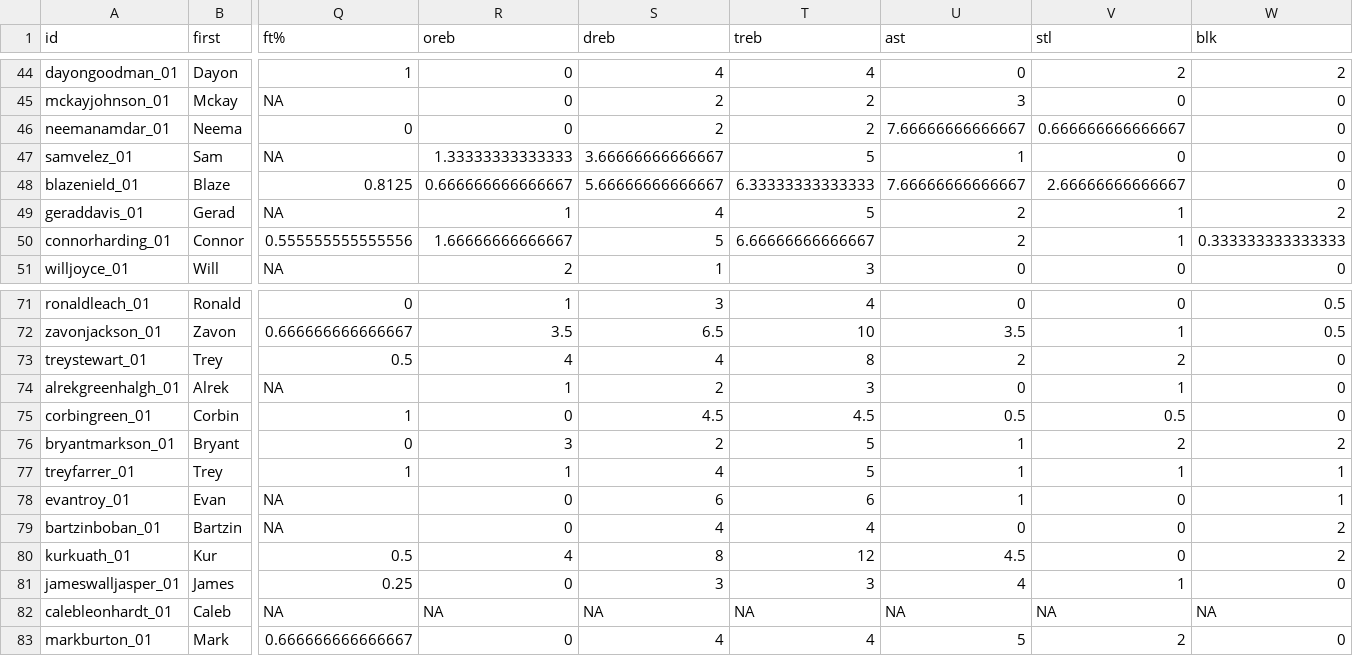
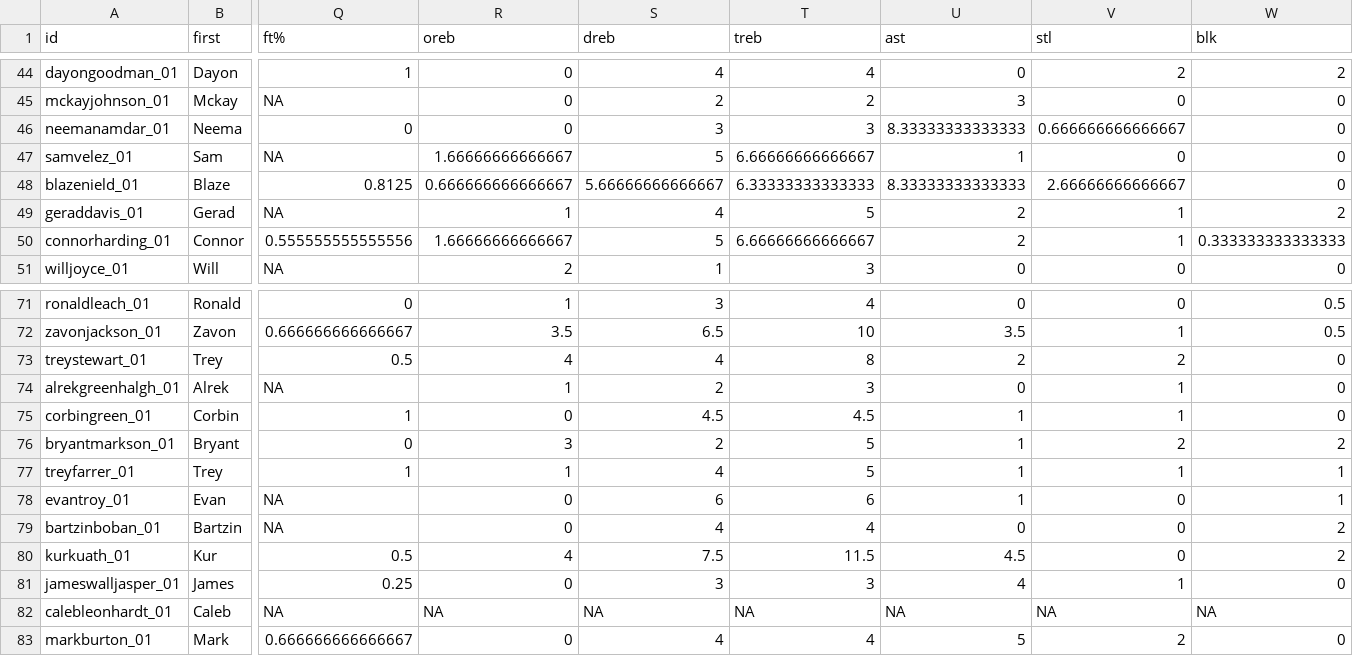
Before and after one commit to chardensoft/sportsdada, a CSV file: Powder/Player.csv, drawn as a sheet; only a part is shown, gaps mark what is left out; the diff names each change by its address in the sheet, - before the commit and + after, or states it on an @@ line.

```diff
--- a/Powder/Player.csv
+++ b/Powder/Player.csv
-S46 (dreb): 2
+S46 (dreb): 3
-T46 (treb): 2
+T46 (treb): 3
-U46 (ast): 7.66666666666667
+U46 (ast): 8.33333333333333
-R47 (oreb): 1.33333333333333
+R47 (oreb): 1.66666666666667
-S47 (dreb): 3.66666666666667
+S47 (dreb): 5
-T47 (treb): 5
+T47 (treb): 6.66666666666667
-U48 (ast): 7.66666666666667
+U48 (ast): 8.33333333333333
-U75 (ast): 0.5
+U75 (ast): 1
-V75 (stl): 0.5
+V75 (stl): 1
-S80 (dreb): 8
+S80 (dreb): 7.5
-T80 (treb): 12
+T80 (treb): 11.5
```
Also changed, not shown: 7 other files.
